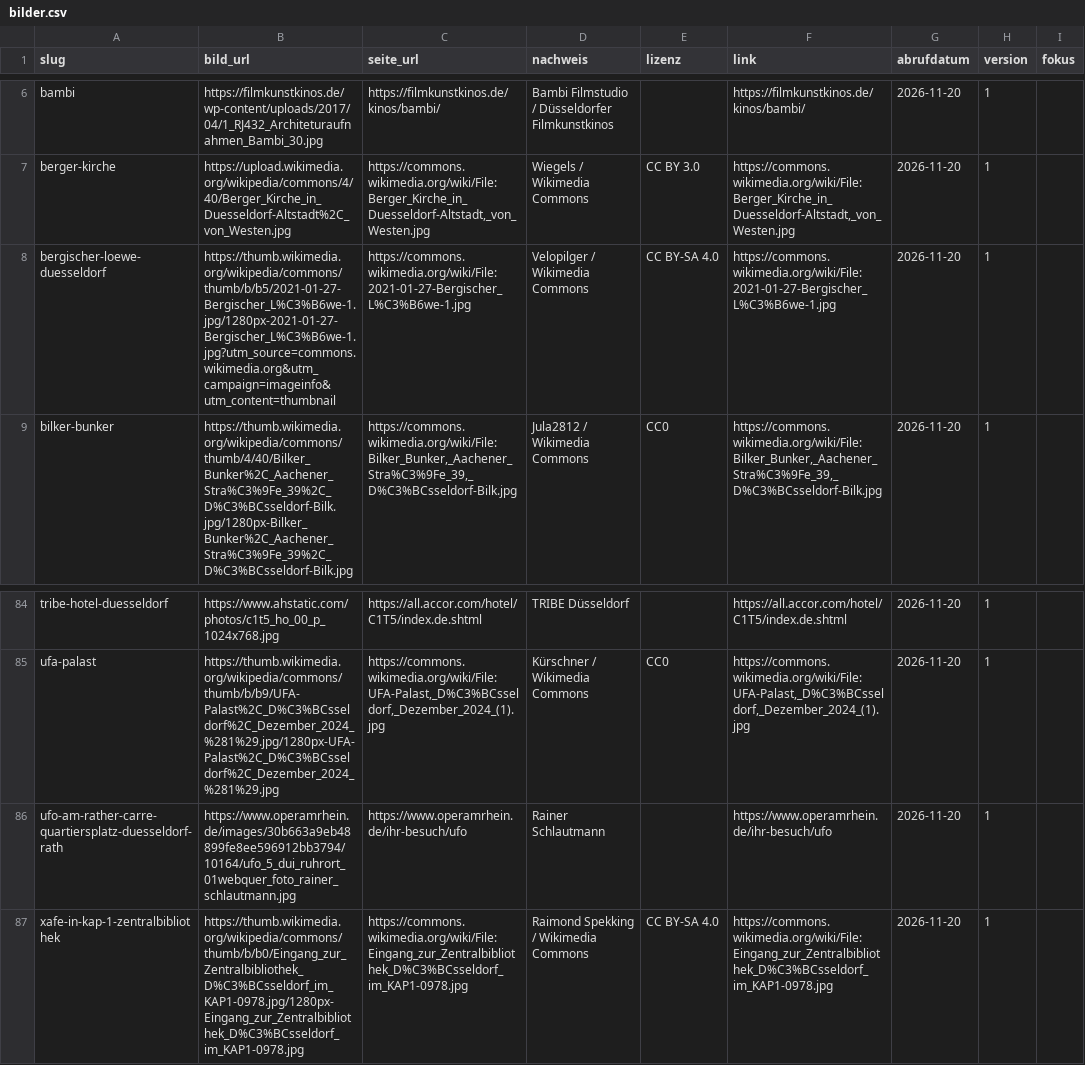
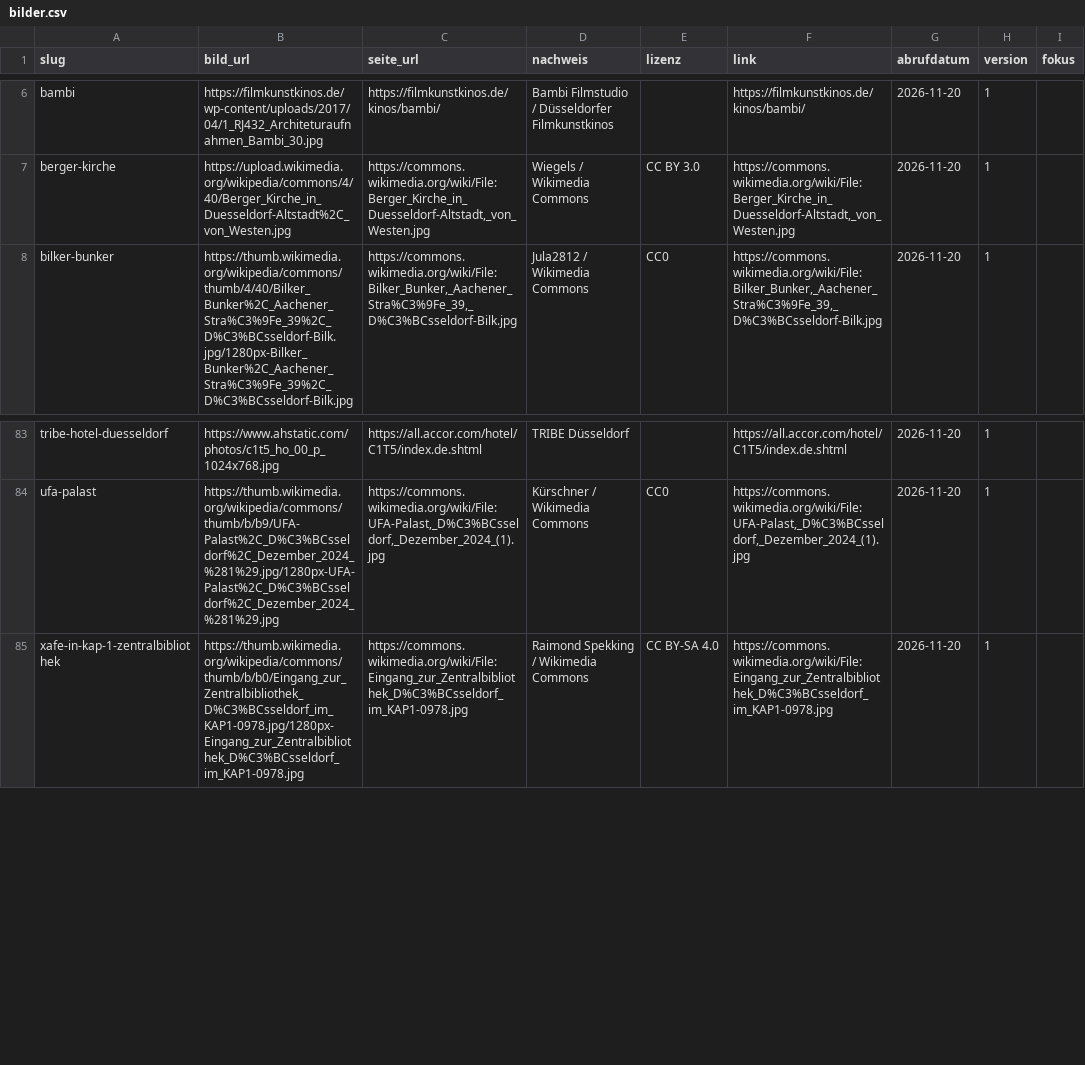
Before and after one commit to YannickFetsch89/dda, a CSV file: data/spielstaetten/bilder.csv, drawn as a sheet; only a part is shown, gaps mark what is left out.

```diff
--- a/data/spielstaetten/bilder.csv
+++ b/data/spielstaetten/bilder.csv
@@ -7,3 +7,2 @@ bambi;https://filmkunstkinos.de/wp-content/uploads/2017/04/1_RJ432_Architeturauf
 berger-kirche;https://upload.wikimedia.org/wikipedia/commons/4/40/Berger_Kirche_in_Duesseldorf-Altstadt%2C_von_Westen.jpg;https://commons.wikimedia.org/wiki/File:Berger_Kirche_in_Duesseldorf-Altstadt,_von_Westen.jpg;Wiegels / Wikimedia Commons;CC BY 3.0;https://commons.wikimedia.org/wiki/File:Berger_Kirche_in_Duesseldorf-Altstadt,_von_Westen.jpg;2026-11-20;1;
-bergischer-loewe-duesseldorf;https://thumb.wikimedia.org/wikipedia/commons/thumb/b/b5/2021-01-27-Bergischer_L%C3%B6we-1.jpg/1280px-2021-01-27-Bergischer_L%C3%B6we-1.jpg?utm_source=commons.wikimedia.org&utm_campaign=imageinfo&utm_content=thumbnail;https://commons.wikimedia.org/wiki/File:2021-01-27-Bergischer_L%C3%B6we-1.jpg;Velopilger / Wikimedia Commons;CC BY-SA 4.0;https://commons.wikimedia.org/wiki/File:2021-01-27-Bergischer_L%C3%B6we-1.jpg;2026-11-20;1;
 bilker-bunker;https://thumb.wikimedia.org/wikipedia/commons/thumb/4/40/Bilker_Bunker%2C_Aachener_Stra%C3%9Fe_39%2C_D%C3%BCsseldorf-Bilk.jpg/1280px-Bilker_Bunker%2C_Aachener_Stra%C3%9Fe_39%2C_D%C3%BCsseldorf-Bilk.jpg;https://commons.wikimedia.org/wiki/File:Bilker_Bunker,_Aachener_Stra%C3%9Fe_39,_D%C3%BCsseldorf-Bilk.jpg;Jula2812 / Wikimedia Commons;CC0;https://commons.wikimedia.org/wiki/File:Bilker_Bunker,_Aachener_Stra%C3%9Fe_39,_D%C3%BCsseldorf-Bilk.jpg;2026-11-20;1;
@@ -85,3 +84,2 @@ tribe-hotel-duesseldorf;https://www.ahstatic.com/photos/c1t5_ho_00_p_1024x768.jp
 ufa-palast;https://thumb.wikimedia.org/wikipedia/commons/thumb/b/b9/UFA-Palast%2C_D%C3%BCsseldorf%2C_Dezember_2024_%281%29.jpg/1280px-UFA-Palast%2C_D%C3%BCsseldorf%2C_Dezember_2024_%281%29.jpg;https://commons.wikimedia.org/wiki/File:UFA-Palast,_D%C3%BCsseldorf,_Dezember_2024_(1).jpg;Kürschner / Wikimedia Commons;CC0;https://commons.wikimedia.org/wiki/File:UFA-Palast,_D%C3%BCsseldorf,_Dezember_2024_(1).jpg;2026-11-20;1;
-ufo-am-rather-carre-quartiersplatz-duesseldorf-rath;https://www.operamrhein.de/images/30b663a9eb48899fe8ee596912bb3794/10164/ufo_5_dui_ruhrort_01webquer_foto_rainer_schlautmann.jpg;https://www.operamrhein.de/ihr-besuch/ufo;Rainer Schlautmann;;https://www.operamrhein.de/ihr-besuch/ufo;2026-11-20;1;
 xafe-in-kap-1-zentralbibliothek;https://thumb.wikimedia.org/wikipedia/commons/thumb/b/b0/Eingang_zur_Zentralbibliothek_D%C3%BCsseldorf_im_KAP1-0978.jpg/1280px-Eingang_zur_Zentralbibliothek_D%C3%BCsseldorf_im_KAP1-0978.jpg;https://commons.wikimedia.org/wiki/File:Eingang_zur_Zentralbibliothek_D%C3%BCsseldorf_im_KAP1-0978.jpg;Raimond Spekking / Wikimedia Commons;CC BY-SA 4.0;https://commons.wikimedia.org/wiki/File:Eingang_zur_Zentralbibliothek_D%C3%BCsseldorf_im_KAP1-0978.jpg;2026-11-20;1;
```
Also changed, not shown: data/spielstaetten/kandidaten.csv, data/spielstaetten/texte.csv, 5 other files.
